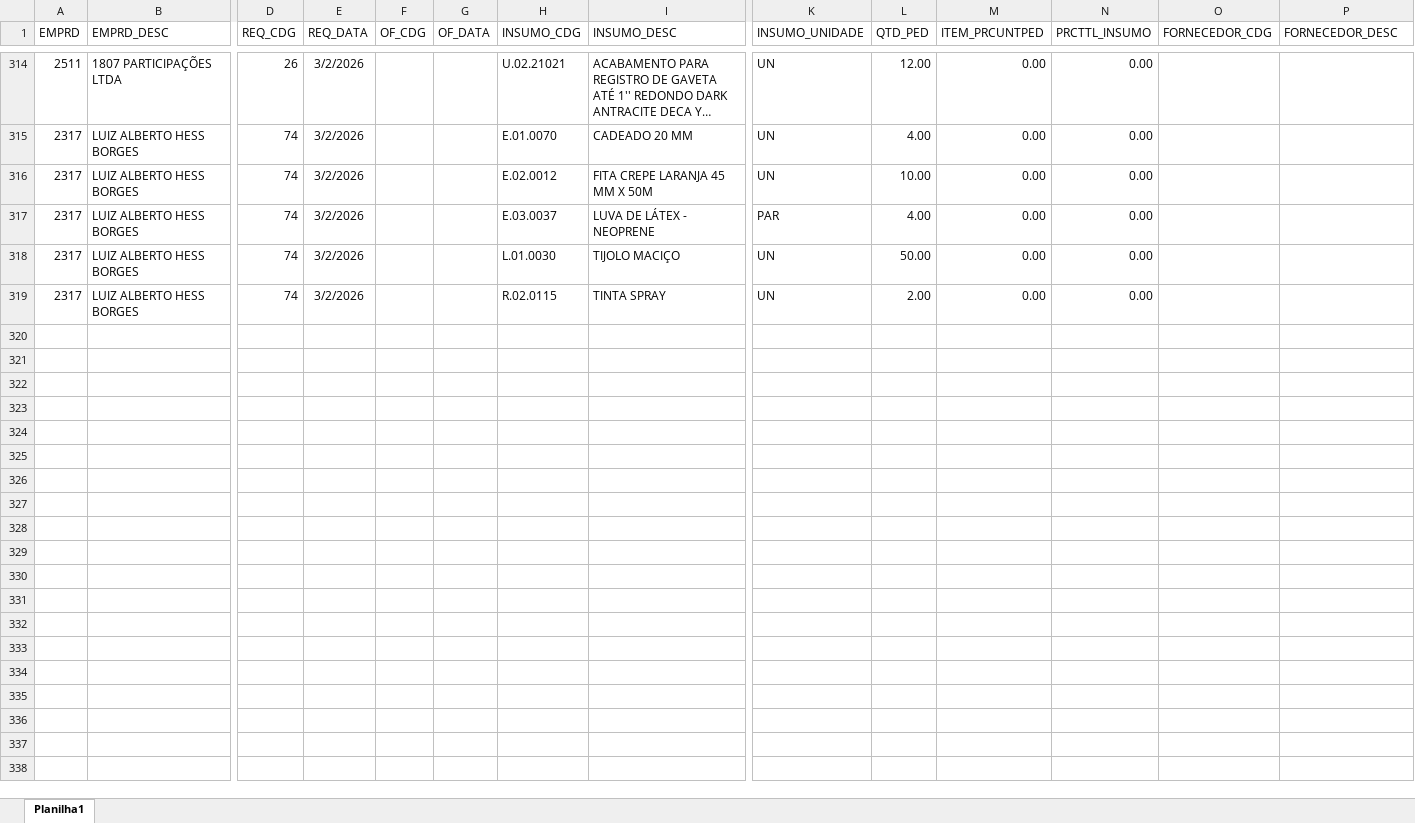
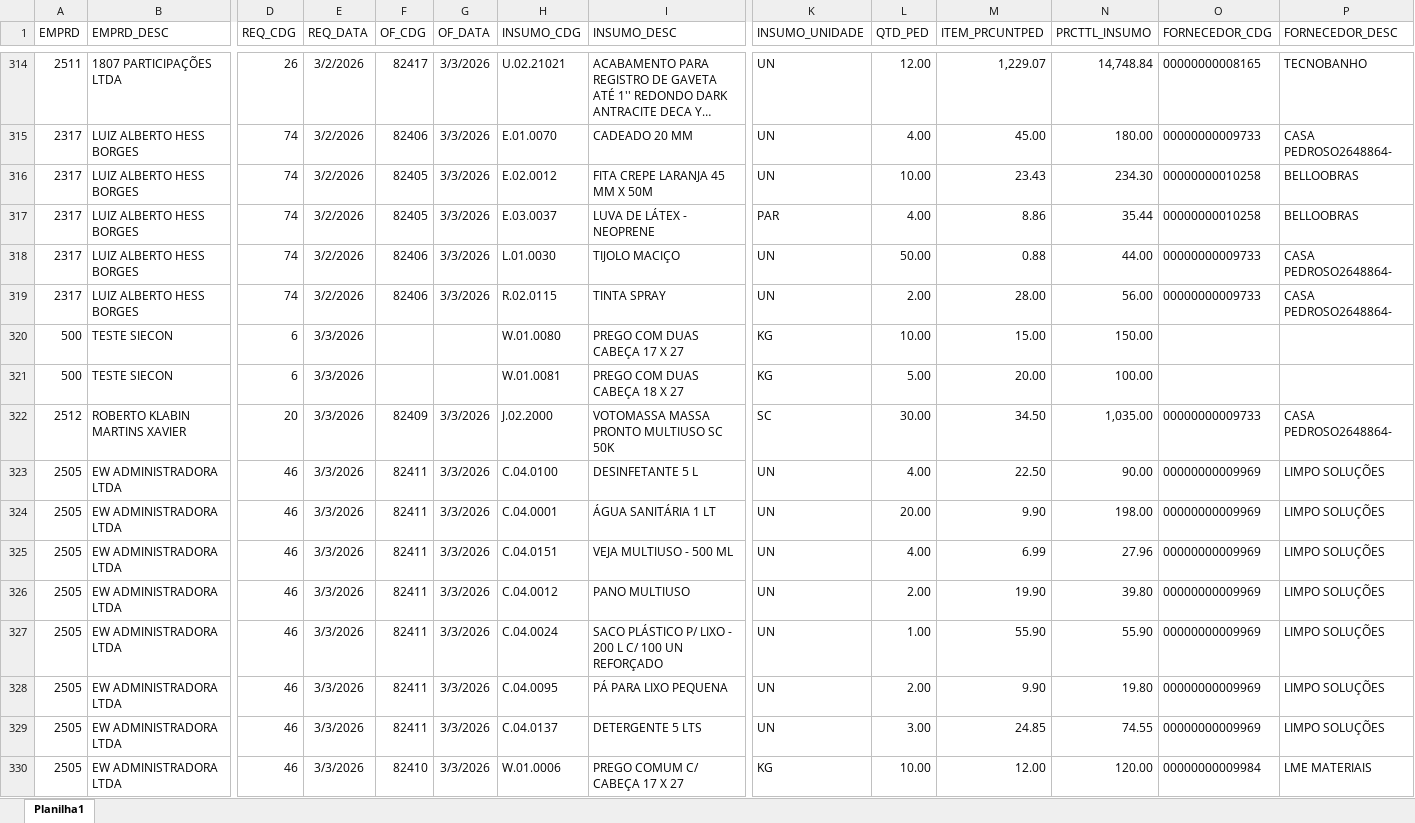
Before and after one commit to Mgiglio98/acompanhamento-requisicoes, an Excel workbook: AcompReq.xlsx, sheet Planilha1, drawn as a sheet; only a part is shown, gaps mark what is left out; long unchanged cells end in …; values as stored, in another font and other column widths than the file's, no borders; rows hold the shown columns only; the diff covers the shown part only; the diff names each change by its address in the sheet, - before the commit and + after, or states it on an @@ line.

```diff
--- a/AcompReq.xlsx (sheet Planilha1)
+++ b/AcompReq.xlsx (sheet Planilha1)
-F314 (OF_CDG): (empty)
+F314 (OF_CDG): 82417
-G314:G319 (OF_DATA): (empty)
+G314:G319 (OF_DATA): 3/3/2026
-M314 (ITEM_PRCUNTPED): 0.00
+M314 (ITEM_PRCUNTPED): 1,229.07
-N314 (PRCTTL_INSUMO): 0.00
+N314 (PRCTTL_INSUMO): 14,748.84
-O314 (FORNECEDOR_CDG): (empty)
+O314 (FORNECEDOR_CDG): 00000000008165
-P314 (FORNECEDOR_DESC): (empty)
+P314 (FORNECEDOR_DESC): TECNOBANHO
-F315 (OF_CDG): (empty)
+F315 (OF_CDG): 82406
-M315 (ITEM_PRCUNTPED): 0.00
+M315 (ITEM_PRCUNTPED): 45.00
-N315 (PRCTTL_INSUMO): 0.00
+N315 (PRCTTL_INSUMO): 180.00
-O315 (FORNECEDOR_CDG): (empty)
+O315 (FORNECEDOR_CDG): 00000000009733
-P315 (FORNECEDOR_DESC): (empty)
+P315 (FORNECEDOR_DESC): CASA PEDROSO2648864-
-F316:F317 (OF_CDG): (empty)
+F316:F317 (OF_CDG): 82405
-M316 (ITEM_PRCUNTPED): 0.00
+M316 (ITEM_PRCUNTPED): 23.43
-N316 (PRCTTL_INSUMO): 0.00
+N316 (PRCTTL_INSUMO): 234.30
-O316:O317 (FORNECEDOR_CDG): (empty)
+O316:O317 (FORNECEDOR_CDG): 00000000010258
-P316:P317 (FORNECEDOR_DESC): (empty)
+P316:P317 (FORNECEDOR_DESC): BELLOOBRAS
-M317 (ITEM_PRCUNTPED): 0.00
+M317 (ITEM_PRCUNTPED): 8.86
-N317 (PRCTTL_INSUMO): 0.00
+N317 (PRCTTL_INSUMO): 35.44
-F318:F319 (OF_CDG): (empty)
+F318:F319 (OF_CDG): 82406
-M318 (ITEM_PRCUNTPED): 0.00
+M318 (ITEM_PRCUNTPED): 0.88
-N318 (PRCTTL_INSUMO): 0.00
+N318 (PRCTTL_INSUMO): 44.00
-O318:O319 (FORNECEDOR_CDG): (empty)
+O318:O319 (FORNECEDOR_CDG): 00000000009733
-P318:P319 (FORNECEDOR_DESC): (empty)
+P318:P319 (FORNECEDOR_DESC): CASA PEDROSO2648864-
-M319 (ITEM_PRCUNTPED): 0.00
+M319 (ITEM_PRCUNTPED): 28.00
-N319 (PRCTTL_INSUMO): 0.00
+N319 (PRCTTL_INSUMO): 56.00
+row 320: 500 | TESTE SIECON | 6 | 3/3/2026 |  |  | W.01.0080 | PREGO COM DUAS CABEÇA 17 X 27 | KG | 10.00 | 15.00 | 150.00
+row 321: 500 | TESTE SIECON | 6 | 3/3/2026 |  |  | W.01.0081 | PREGO COM DUAS CABEÇA 18 X 27 | KG | 5.00 | 20.00 | 100.00
+row 322: 2512 | ROBERTO KLABIN MARTINS XAVIER | 20 | 3/3/2026 | 82409 | 3/3/2026 | J.02.2000 | VOTOMASSA MASSA PRONTO MULTIUSO SC 50K | SC | 30.00 | 34.50 | 1,035.00 | 00000000009733 | CASA PEDROSO2648864-
+row 323: 2505 | EW ADMINISTRADORA LTDA | 46 | 3/3/2026 | 82411 | 3/3/2026 | C.04.0100 | DESINFETANTE 5 L | UN | 4.00 | 22.50 | 90.00 | 00000000009969 | LIMPO SOLUÇÕES
+row 324: 2505 | EW ADMINISTRADORA LTDA | 46 | 3/3/2026 | 82411 | 3/3/2026 | C.04.0001 | ÁGUA SANITÁRIA 1 LT | UN | 20.00 | 9.90 | 198.00 | 00000000009969 | LIMPO SOLUÇÕES
+row 325: 2505 | EW ADMINISTRADORA LTDA | 46 | 3/3/2026 | 82411 | 3/3/2026 | C.04.0151 | VEJA MULTIUSO - 500 ML | UN | 4.00 | 6.99 | 27.96 | 00000000009969 | LIMPO SOLUÇÕES
+row 326: 2505 | EW ADMINISTRADORA LTDA | 46 | 3/3/2026 | 82411 | 3/3/2026 | C.04.0012 | PANO MULTIUSO | UN | 2.00 | 19.90 | 39.80 | 00000000009969 | LIMPO SOLUÇÕES
+row 327: 2505 | EW ADMINISTRADORA LTDA | 46 | 3/3/2026 | 82411 | 3/3/2026 | C.04.0024 | SACO PLÁSTICO P/ LIXO - 200 L C/ 100 UN REFORÇADO | UN | 1.00 | 55.90 | 55.90 | 00000000009969 | LIMPO SOLUÇÕES
+row 328: 2505 | EW ADMINISTRADORA LTDA | 46 | 3/3/2026 | 82411 | 3/3/2026 | C.04.0095 | PÁ PARA LIXO PEQUENA | UN | 2.00 | 9.90 | 19.80 | 00000000009969 | LIMPO SOLUÇÕES
+row 329: 2505 | EW ADMINISTRADORA LTDA | 46 | 3/3/2026 | 82411 | 3/3/2026 | C.04.0137 | DETERGENTE 5 LTS | UN | 3.00 | 24.85 | 74.55 | 00000000009969 | LIMPO SOLUÇÕES
+row 330: 2505 | EW ADMINISTRADORA LTDA | 46 | 3/3/2026 | 82410 | 3/3/2026 | W.01.0006 | PREGO COMUM C/ CABEÇA 17 X 27 | KG | 10.00 | 12.00 | 120.00 | 00000000009984 | LME MATERIAIS
```
Also changed, not shown: 41 added rows, 3 removed rows and 51 edited cells elsewhere in this sheet.
